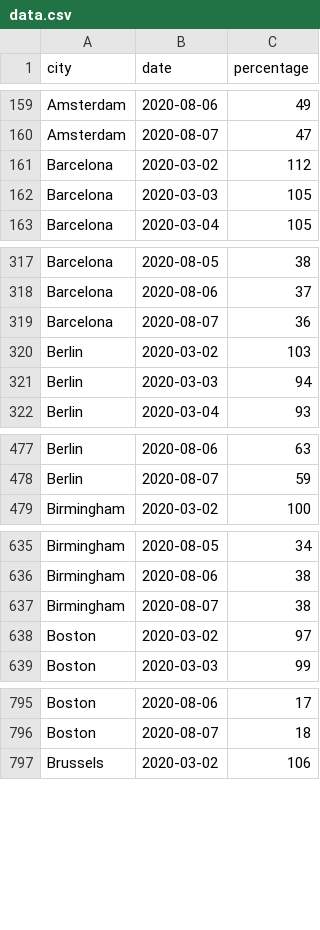
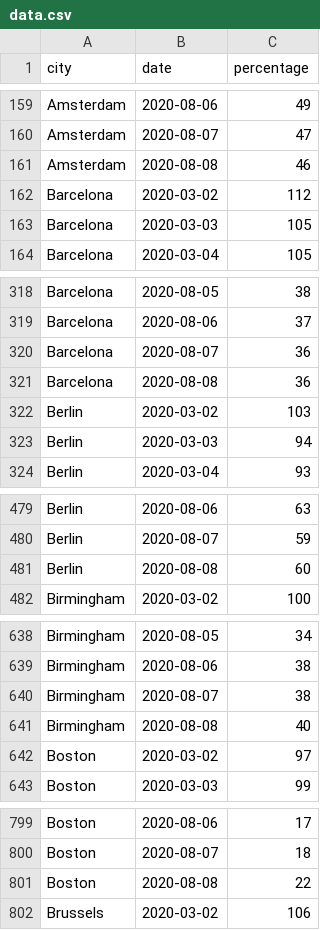
Before and after one commit to AntoineAugusti/citymapper-mobility-index, a CSV file: data.csv, drawn as a sheet; only a part is shown, gaps mark what is left out; the diff covers the shown part only.

```diff
--- a/data.csv
+++ b/data.csv
@@ -160,2 +160,3 @@ Amsterdam,2020-08-06,49
 Amsterdam,2020-08-07,47
+Amsterdam,2020-08-08,46
 Barcelona,2020-03-02,112
@@ -319,2 +320,3 @@ Barcelona,2020-08-06,37
 Barcelona,2020-08-07,36
+Barcelona,2020-08-08,36
 Berlin,2020-03-02,103
@@ -478,2 +480,3 @@ Berlin,2020-08-06,63
 Berlin,2020-08-07,59
+Berlin,2020-08-08,60
 Birmingham,2020-03-02,100
@@ -637,2 +640,3 @@ Birmingham,2020-08-06,38
 Birmingham,2020-08-07,38
+Birmingham,2020-08-08,40
 Boston,2020-03-02,97
@@ -796,2 +800,3 @@ Boston,2020-08-06,17
 Boston,2020-08-07,18
+Boston,2020-08-08,22
 Brussels,2020-03-02,106
```
Also changed, not shown: 36 added rows elsewhere in this file, 1 other file.
